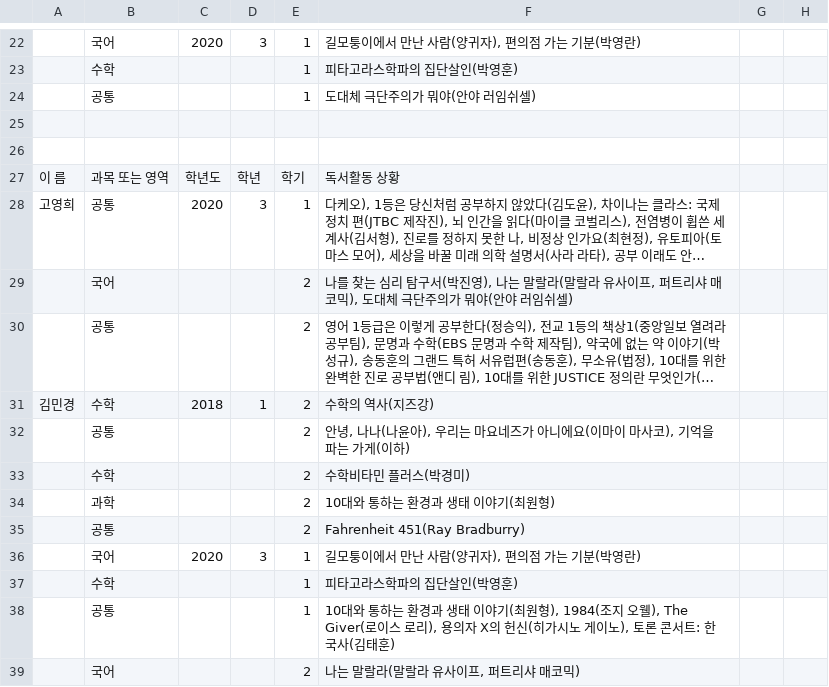
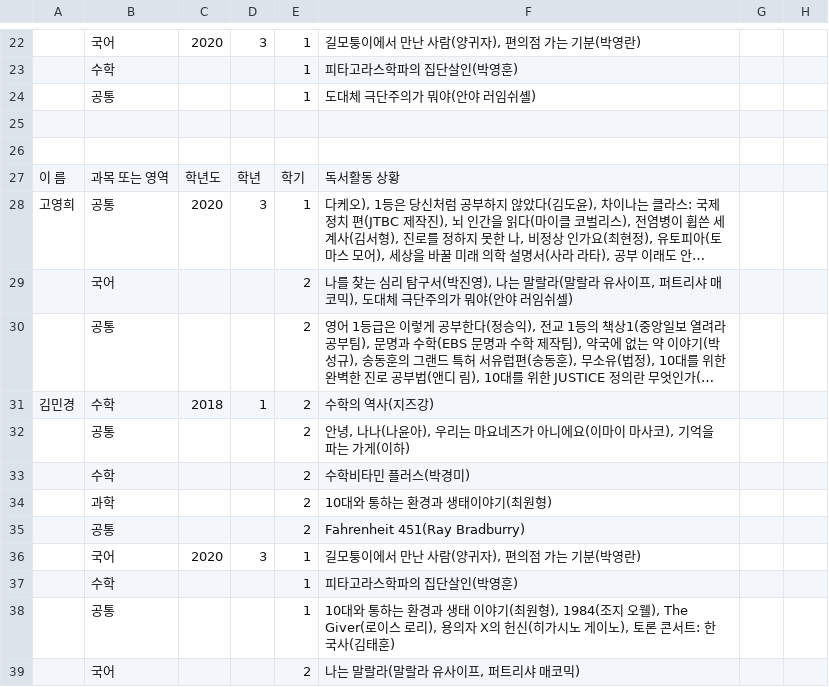
Before and after one commit to poohoney0630/RPA, a CSV file: data/book_recording_sample.csv, drawn as a sheet; only a part is shown, gaps mark what is left out; long unchanged cells end in …; the diff names each change by its address in the sheet, - before the commit and + after, or states it on an @@ line.

```diff
--- a/data/book_recording_sample.csv
+++ b/data/book_recording_sample.csv
-F24: 도대체 극단주의가 뭐야(안야 러임쉬셀)
+F24: 도대체 극단주의가 뭐야(안야 러임쉬셸)
-F34: 10대와 통하는 환경과 생태 이야기(최원형)
+F34: 10대와 통하는 환경과 생태이야기(최원형)
```
Also changed, not shown: 3 other files.
